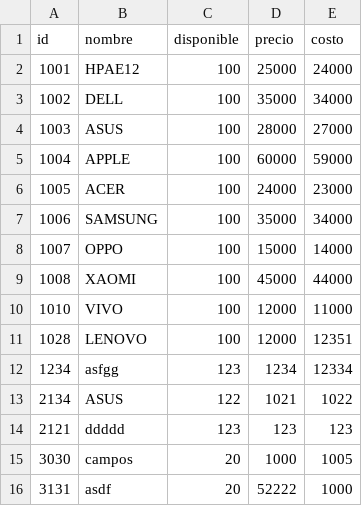
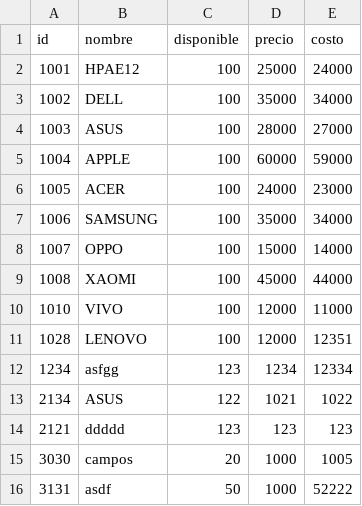
Before and after one commit to BladiPinto/online-shopping-project-in-python, a CSV file: shopping.csv, drawn as a sheet.

```diff
--- a/shopping.csv
+++ b/shopping.csv
@@ -15,2 +15,2 @@ id,nombre,disponible,precio,costo
 3030,campos,20,1000,1005
-3131,asdf,20,52222,1000
+3131,asdf,50,1000,52222
```
Also changed, not shown: 1 other file.
